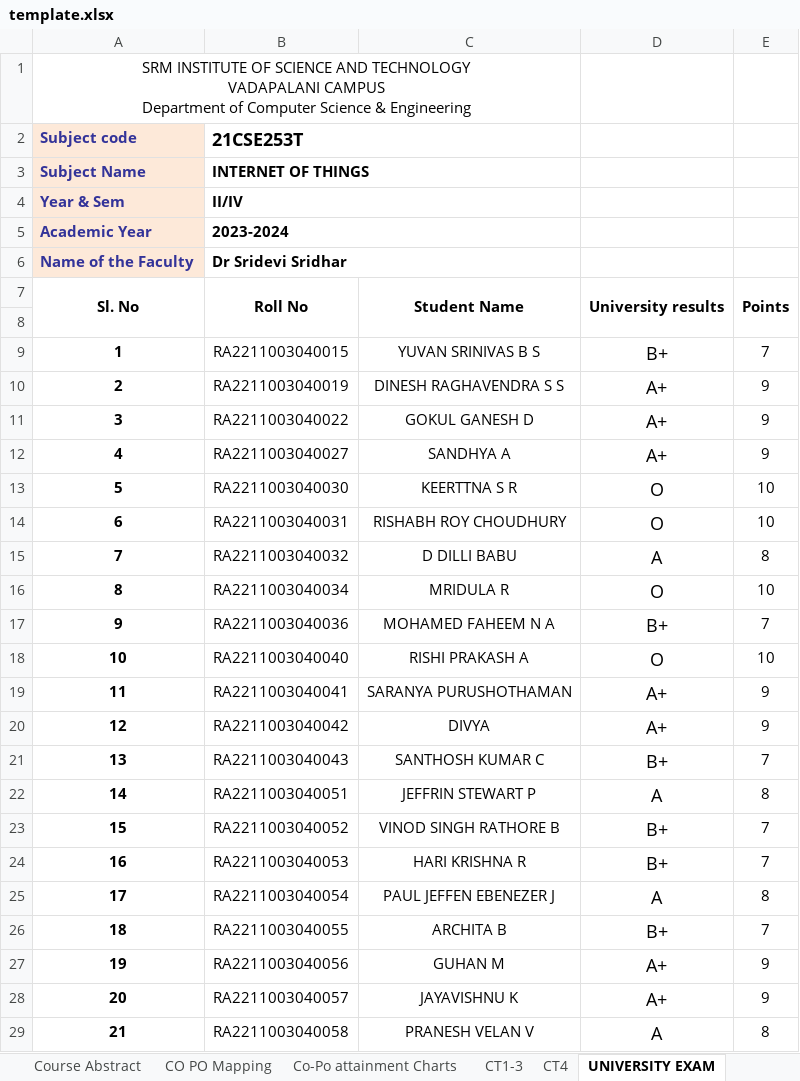
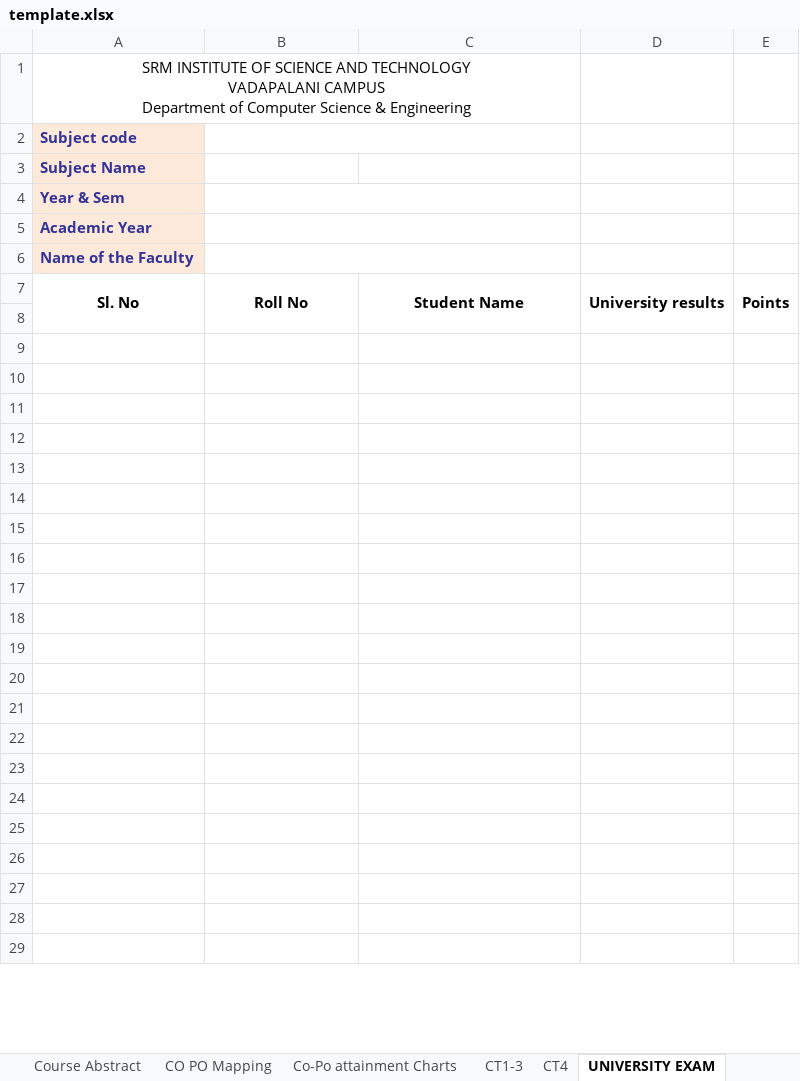
Before and after one commit to vinayavr/21_regulation-CO-PO-Automation, an Excel workbook: template/template.xlsx, sheet UNIVERSITY EXAM, drawn as a sheet; only a part is shown; values as stored, in another font and other column widths than the file's, no borders; the diff covers the shown part only; the diff names each change by its address in the sheet, - before the commit and + after, or states it on an @@ line.

```diff
--- a/template/template.xlsx (sheet UNIVERSITY EXAM)
+++ b/template/template.xlsx (sheet UNIVERSITY EXAM)
-B2: 21CSE253T
+B2: (empty)
-B3: INTERNET OF THINGS
+B3: (empty)
-B4: II/IV
+B4: (empty)
-B5: 2023-2024
+B5: (empty)
-B6: Dr Sridevi Sridhar
+B6: (empty)
-row 9: 1 | RA2211003040015 | YUVAN SRINIVAS B S | B+ | 7
+row 9: (empty)
-row 10: 2 | RA2211003040019 | DINESH RAGHAVENDRA S S | A+ | 9
+row 10: (empty)
-row 11: 3 | RA2211003040022 | GOKUL GANESH D | A+ | 9
+row 11: (empty)
-row 12: 4 | RA2211003040027 | SANDHYA A | A+ | 9
+row 12: (empty)
-row 13: 5 | RA2211003040030 | KEERTTNA S R | O | 10
+row 13: (empty)
-row 14: 6 | RA2211003040031 | RISHABH ROY CHOUDHURY | O | 10
+row 14: (empty)
-row 15: 7 | RA2211003040032 | D DILLI BABU | A | 8
+row 15: (empty)
-row 16: 8 | RA2211003040034 | MRIDULA R | O | 10
+row 16: (empty)
-row 17: 9 | RA2211003040036 | MOHAMED FAHEEM N A | B+ | 7
+row 17: (empty)
-row 18: 10 | RA2211003040040 | RISHI PRAKASH A | O | 10
+row 18: (empty)
-row 19: 11 | RA2211003040041 | SARANYA PURUSHOTHAMAN | A+ | 9
+row 19: (empty)
-row 20: 12 | RA2211003040042 | DIVYA | A+ | 9
+row 20: (empty)
-row 21: 13 | RA2211003040043 | SANTHOSH KUMAR C | B+ | 7
+row 21: (empty)
-row 22: 14 | RA2211003040051 | JEFFRIN STEWART P | A | 8
+row 22: (empty)
-row 23: 15 | RA2211003040052 | VINOD SINGH RATHORE B | B+ | 7
+row 23: (empty)
-row 24: 16 | RA2211003040053 | HARI KRISHNA R | B+ | 7
+row 24: (empty)
-row 25: 17 | RA2211003040054 | PAUL JEFFEN EBENEZER J | A | 8
+row 25: (empty)
-row 26: 18 | RA2211003040055 | ARCHITA B | B+ | 7
+row 26: (empty)
-row 27: 19 | RA2211003040056 | GUHAN M | A+ | 9
+row 27: (empty)
-row 28: 20 | RA2211003040057 | JAYAVISHNU K | A+ | 9
+row 28: (empty)
-row 29: 21 | RA2211003040058 | PRANESH VELAN V | A | 8
+row 29: (empty)
```
Also changed, not shown: 3 added rows, 189 edited cells and cell formats elsewhere in this sheet, sheet EoC Survey, sheet Co-Po attainment Charts, sheet Course Abstract, sheet CO PO Mapping, sheet Simplified, sheet BATCH Abstract, hidden cells, charts or pictures, 4 other files.
